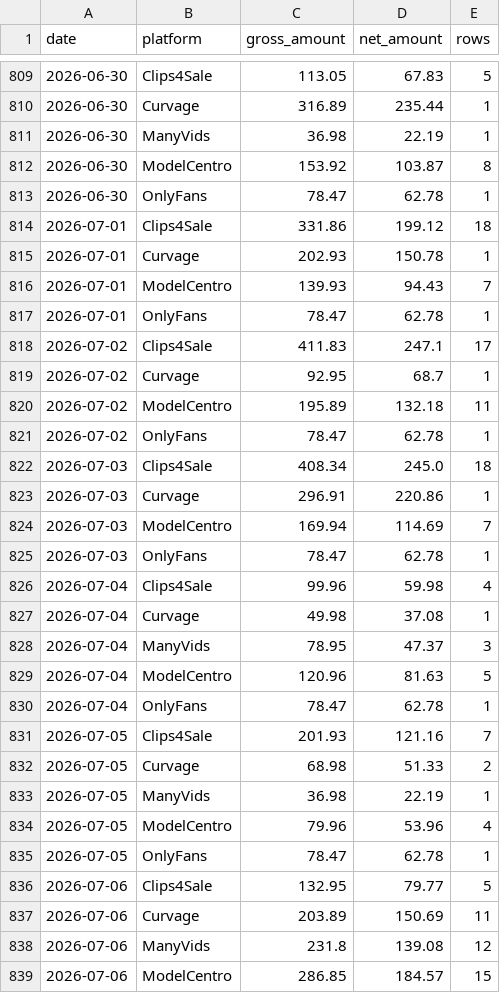
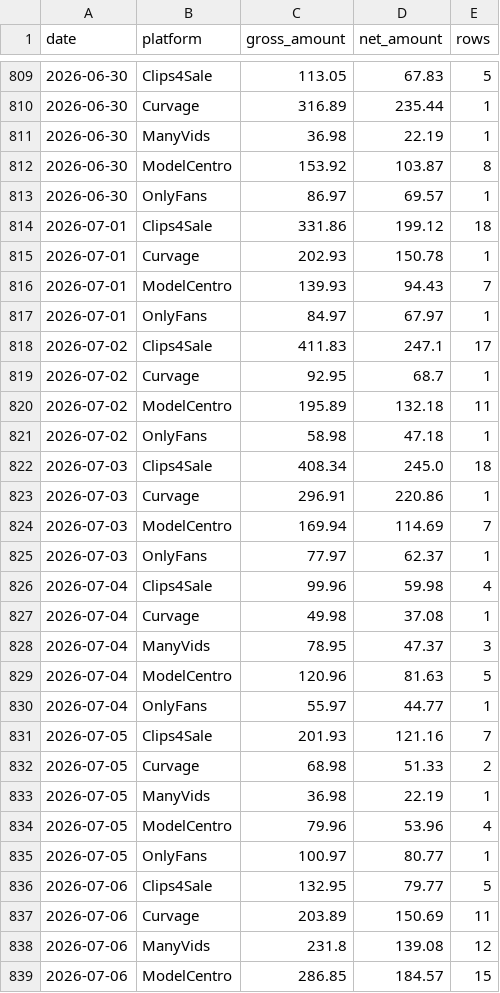
Before and after one commit to Trippaeon3/creator-sales-dashboard-public-2ba6b9a86c53, a CSV file: data/daily_platform_sales.csv, drawn as a sheet; only a part is shown, gaps mark what is left out; the diff covers the shown part only.

```diff
--- a/data/daily_platform_sales.csv
+++ b/data/daily_platform_sales.csv
@@ -812,3 +812,3 @@ date,platform,gross_amount,net_amount,rows
 2026-06-30,ModelCentro,153.92,103.87,8
-2026-06-30,OnlyFans,78.47,62.78,1
+2026-06-30,OnlyFans,86.97,69.57,1
 2026-07-01,Clips4Sale,331.86,199.12,18
@@ -816,3 +816,3 @@ date,platform,gross_amount,net_amount,rows
 2026-07-01,ModelCentro,139.93,94.43,7
-2026-07-01,OnlyFans,78.47,62.78,1
+2026-07-01,OnlyFans,84.97,67.97,1
 2026-07-02,Clips4Sale,411.83,247.1,17
@@ -820,3 +820,3 @@ date,platform,gross_amount,net_amount,rows
 2026-07-02,ModelCentro,195.89,132.18,11
-2026-07-02,OnlyFans,78.47,62.78,1
+2026-07-02,OnlyFans,58.98,47.18,1
 2026-07-03,Clips4Sale,408.34,245.0,18
@@ -824,3 +824,3 @@ date,platform,gross_amount,net_amount,rows
 2026-07-03,ModelCentro,169.94,114.69,7
-2026-07-03,OnlyFans,78.47,62.78,1
+2026-07-03,OnlyFans,77.97,62.37,1
 2026-07-04,Clips4Sale,99.96,59.98,4
@@ -829,3 +829,3 @@ date,platform,gross_amount,net_amount,rows
 2026-07-04,ModelCentro,120.96,81.63,5
-2026-07-04,OnlyFans,78.47,62.78,1
+2026-07-04,OnlyFans,55.97,44.77,1
 2026-07-05,Clips4Sale,201.93,121.16,7
@@ -834,3 +834,3 @@ date,platform,gross_amount,net_amount,rows
 2026-07-05,ModelCentro,79.96,53.96,4
-2026-07-05,OnlyFans,78.47,62.78,1
+2026-07-05,OnlyFans,100.97,80.77,1
 2026-07-06,Clips4Sale,132.95,79.77,5
```
Also changed, not shown: 15 added rows, 2 removed rows and 62 edited cells elsewhere in this file, data/content_period_summary.csv, data/curvage_clip_summary.csv, 37 other files.
